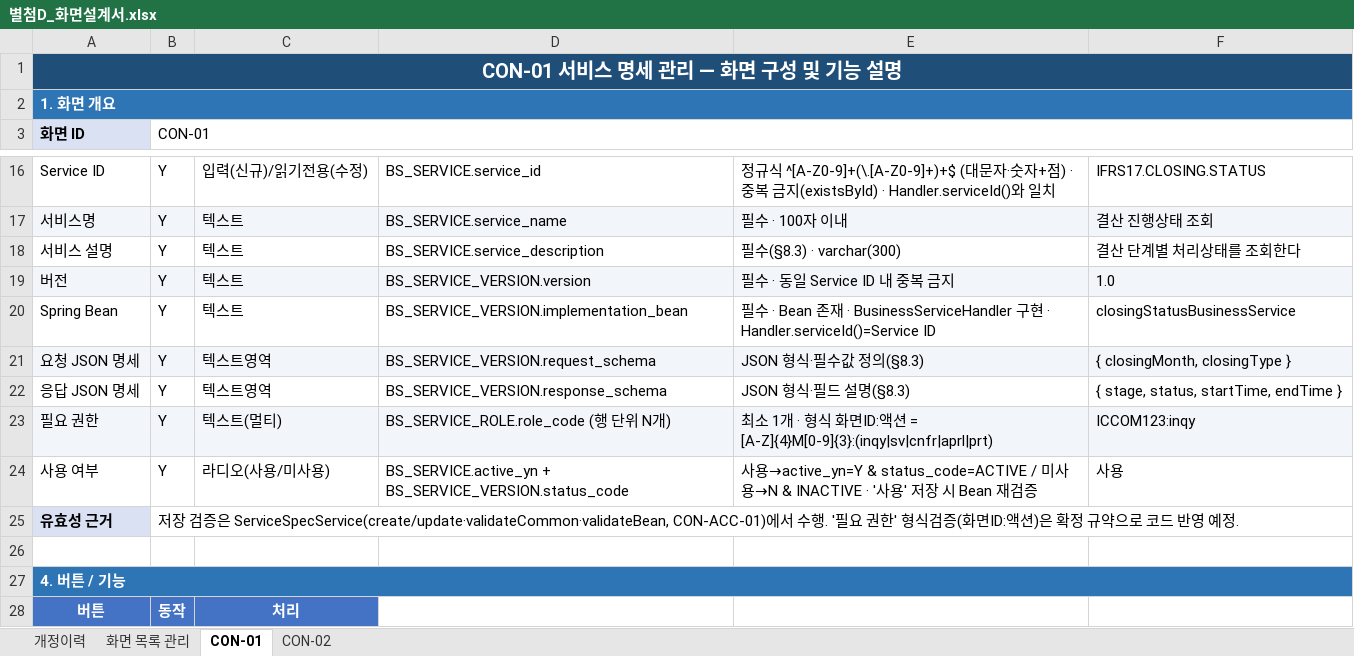
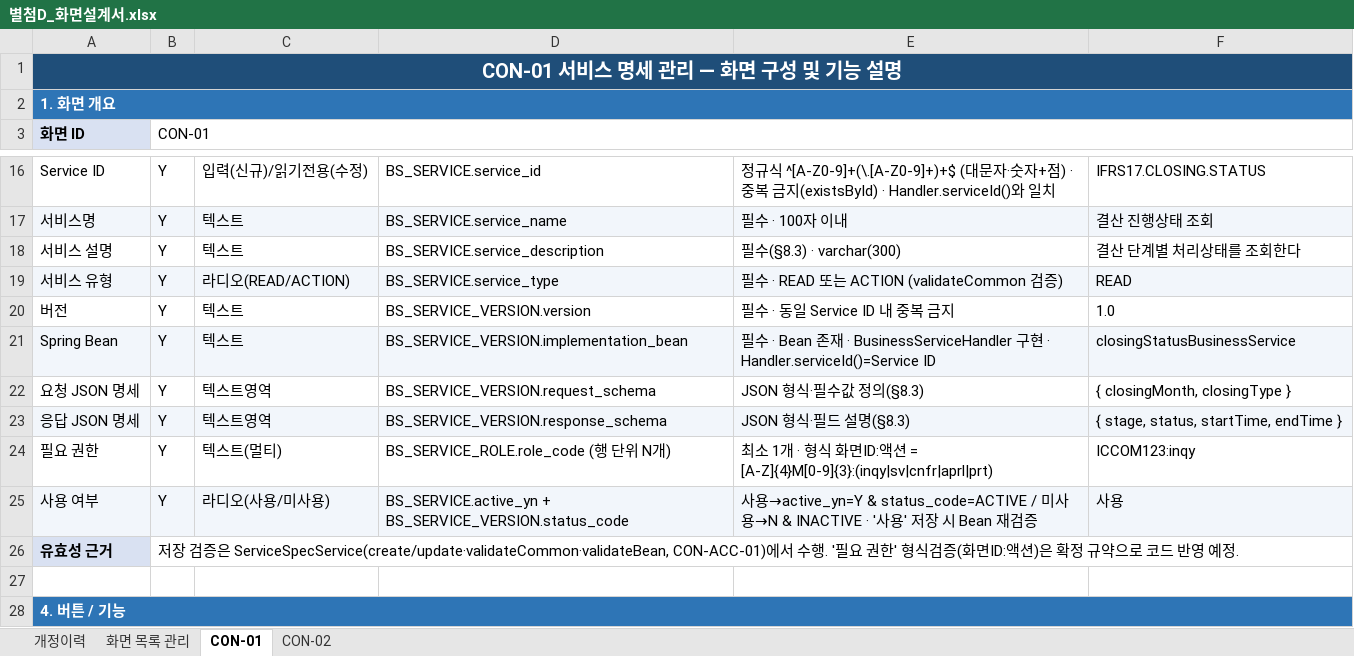
Before and after one commit to jeffrey9571/Claude_Test, an Excel workbook: docs/별첨D_화면설계서.xlsx, sheet CON-01, drawn as a sheet; only a part is shown, gaps mark what is left out; the shorter side is filled out with more unchanged rows; values as stored, in another font and other column widths than the file's, no borders; charts and pictures not drawn; addresses are those after the commit; the diff names each change by its address in the sheet, - before the commit and + after, or states it on an @@ line.

```diff
--- a/docs/별첨D_화면설계서.xlsx (sheet CON-01)
+++ b/docs/별첨D_화면설계서.xlsx (sheet CON-01)
+row 19: 서비스 유형 | Y | 라디오(READ/ACTION) | BS_SERVICE.service_type | 필수 · READ 또는 ACTION (validateCommon 검증) | READ
-A20:F20 fill: #F2F6FB
+A20:F20 fill: none
-A21:F21 fill: none
+A21:F21 fill: #F2F6FB
-A22:F22 fill: #F2F6FB
+A22:F22 fill: none
-A23:F23 fill: none
+A23:F23 fill: #F2F6FB
-A24:F24 fill: #F2F6FB
+A24:F24 fill: none
-A25:F25 fill: none
+A25:F25 fill: #F2F6FB
```
Also changed, not shown: sheet 개정이력, charts or pictures, docs/별첨C_테이블설계서.xlsx, 1 other file.
